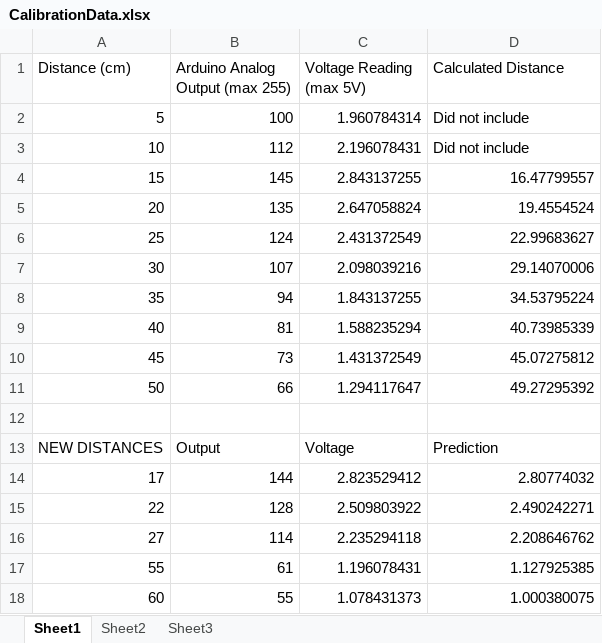
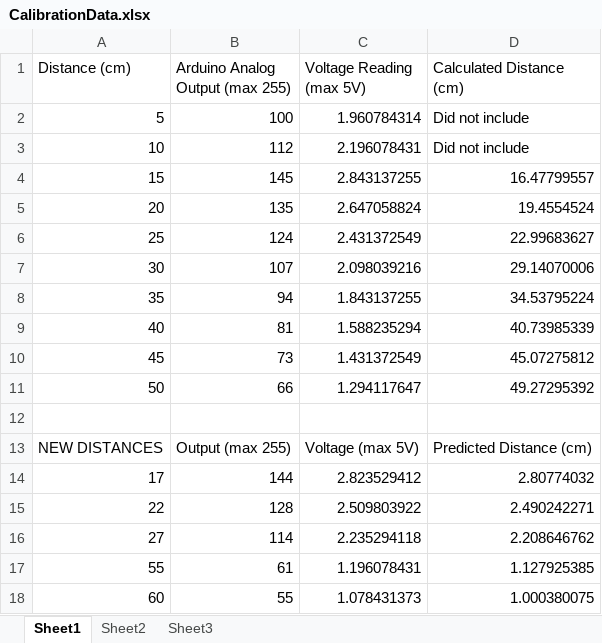
Before and after one commit to jenwei/POE-Fall-2015-Labs, an Excel workbook: Lab2/CalibrationData.xlsx, sheet Sheet1, drawn as a sheet; values as stored, in another font and other column widths than the file's, no borders; charts and pictures not drawn; the diff names each change by its address in the sheet, - before the commit and + after, or states it on an @@ line.

Commit message:
UPDATE: finished up single sweep and two axis sweep with visualization
adding calibration info

still need to clean up code and add comments

```diff
--- a/Lab2/CalibrationData.xlsx (sheet Sheet1)
+++ b/Lab2/CalibrationData.xlsx (sheet Sheet1)
-D1: Calculated Distance
+D1: Calculated Distance (cm)
-B13 (Arduino Analog Output (max 255)): Output
+B13 (Arduino Analog Output (max 255)): Output (max 255)
-C13 (Voltage Reading (max 5V)): Voltage
+C13 (Voltage Reading (max 5V)): Voltage (max 5V)
-D13 (Calculated Distance (cm)): Prediction
+D13 (Calculated Distance (cm)): Predicted Distance (cm)
```
Also changed, not shown: charts or pictures, 10 other files.
